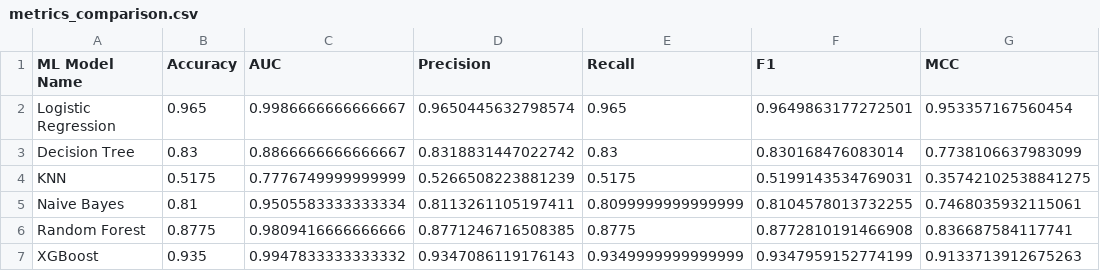
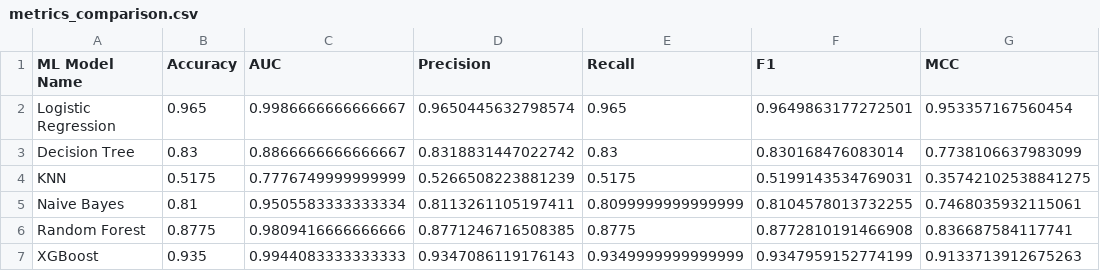
Before and after one commit to sumanthtps/ml-models-streamlit, a CSV file: metrics_comparison.csv, drawn as a sheet.

Commit message:
fix: [0003] Updating readme and metrics

```diff
--- a/metrics_comparison.csv
+++ b/metrics_comparison.csv
@@ -6,2 +6,2 @@ Naive Bayes,0.81,0.9505583333333334,0.8113261105197411,0.8099999999999999,0.8104
 Random Forest,0.8775,0.9809416666666666,0.8771246716508385,0.8775,0.8772810191466908,0.836687584117741
-XGBoost,0.935,0.9947833333333332,0.9347086119176143,0.9349999999999999,0.9347959152774199,0.9133713912675263
+XGBoost,0.935,0.9944083333333333,0.9347086119176143,0.9349999999999999,0.9347959152774199,0.9133713912675263
```
Also changed, not shown: 1 other file.
